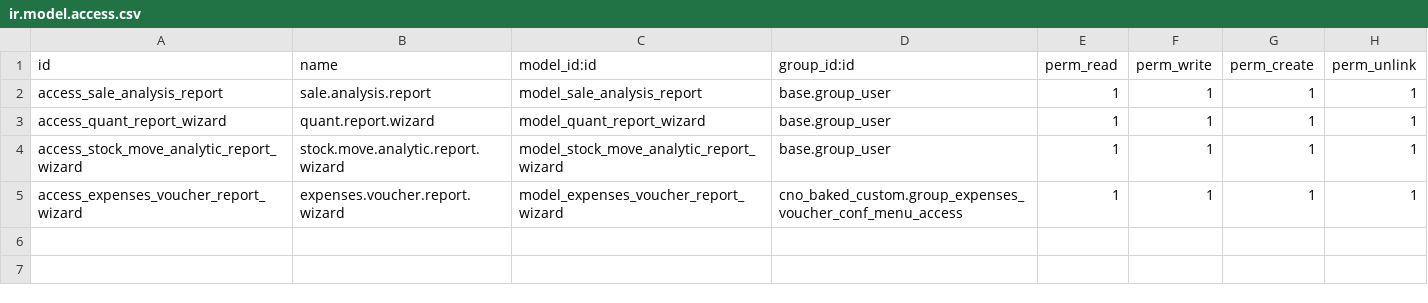
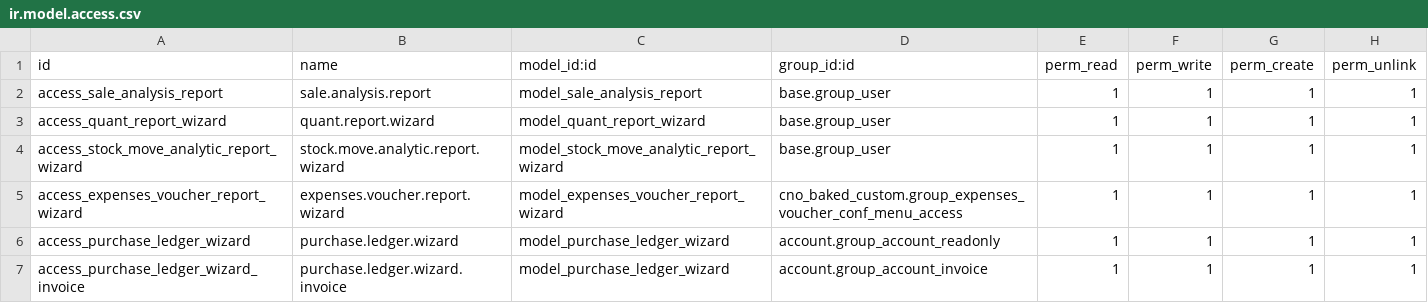
Before and after one commit to xbeeo1/baked_lahore_v19, a CSV file: cno_baked_report/security/ir.model.access.csv, drawn as a sheet.

```diff
--- a/cno_baked_report/security/ir.model.access.csv
+++ b/cno_baked_report/security/ir.model.access.csv
@@ -5 +5,3 @@ access_stock_move_analytic_report_wizard,stock.move.analytic.report.wizard,model
 access_expenses_voucher_report_wizard,expenses.voucher.report.wizard,model_expenses_voucher_report_wizard,cno_baked_custom.group_expenses_voucher_conf_menu_access,1,1,1,1
+access_purchase_ledger_wizard,purchase.ledger.wizard,model_purchase_ledger_wizard,account.group_account_readonly,1,1,1,1
+access_purchase_ledger_wizard_invoice,purchase.ledger.wizard.invoice,model_purchase_ledger_wizard,account.group_account_invoice,1,1,1,1
```
Also changed, not shown: 12 other files.
